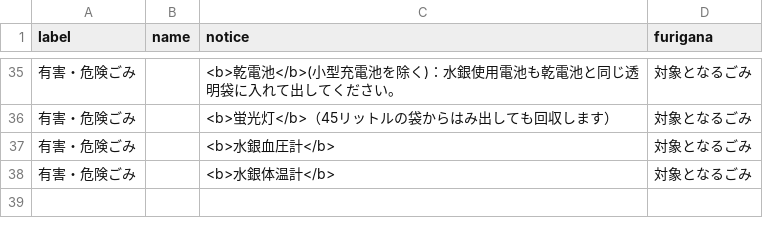
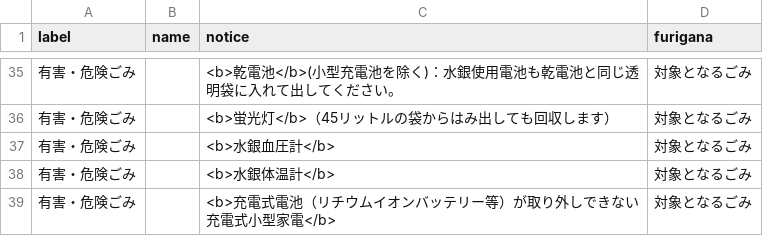
Before and after one commit to urasoe/5374, a CSV file: data/target.csv, drawn as a sheet; only a part is shown, gaps mark what is left out.

Commit message:
Update target.csv
充電式電池（リチウムイオンバッテリー等）が取り外しできない充電式小型家電
を追加

```diff
--- a/data/target.csv
+++ b/data/target.csv
@@ -38 +38,2 @@ label,name,notice,furigana
 有害・危険ごみ,,<b>水銀体温計</b>,対象となるごみ
+有害・危険ごみ,,<b>充電式電池（リチウムイオンバッテリー等）が取り外しできない充電式小型家電</b>,対象となるごみ
```
